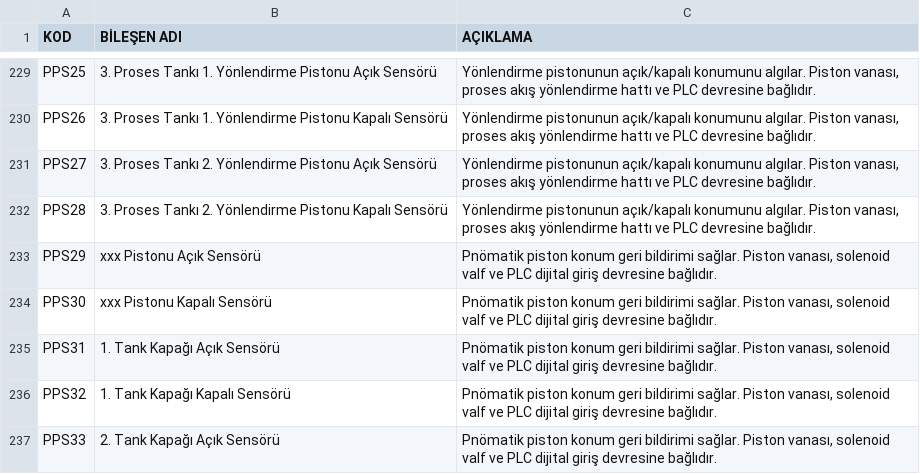
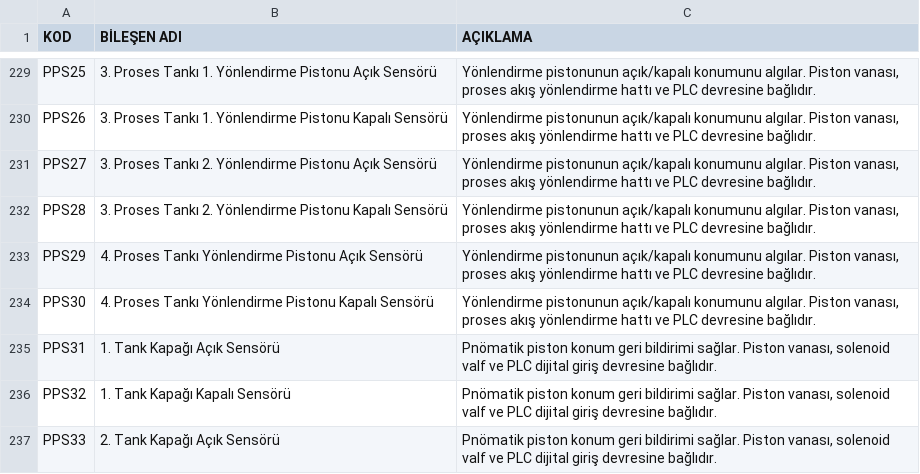
Before and after one commit to TheVanerr/docx, a CSV file: apps/ppx/P-IDX/P&ID/data/kod.csv, drawn as a sheet; only a part is shown, gaps mark what is left out.

```diff
--- a/apps/ppx/P-IDX/P&ID/data/kod.csv
+++ b/apps/ppx/P-IDX/P&ID/data/kod.csv
@@ -232,4 +232,4 @@ PPS27;3. Proses Tankı 2. Yönlendirme Pistonu Açık Sensörü;Yönlendirme pis
 PPS28;3. Proses Tankı 2. Yönlendirme Pistonu Kapalı Sensörü;Yönlendirme pistonunun açık/kapalı konumunu algılar. Piston vanası, proses akış yönlendirme hattı ve PLC devresine bağlıdır.
-PPS29;xxx Pistonu Açık Sensörü;Pnömatik piston konum geri bildirimi sağlar. Piston vanası, solenoid valf ve PLC dijital giriş devresine bağlıdır.
-PPS30;xxx Pistonu Kapalı Sensörü;Pnömatik piston konum geri bildirimi sağlar. Piston vanası, solenoid valf ve PLC dijital giriş devresine bağlıdır.
+PPS29;4. Proses Tankı Yönlendirme Pistonu Açık Sensörü;Yönlendirme pistonunun açık/kapalı konumunu algılar. Piston vanası, proses akış yönlendirme hattı ve PLC devresine bağlıdır.
+PPS30;4. Proses Tankı Yönlendirme Pistonu Kapalı Sensörü;Yönlendirme pistonunun açık/kapalı konumunu algılar. Piston vanası, proses akış yönlendirme hattı ve PLC devresine bağlıdır.
 PPS31;1. Tank Kapağı Açık Sensörü;Pnömatik piston konum geri bildirimi sağlar. Piston vanası, solenoid valf ve PLC dijital giriş devresine bağlıdır.
```
Also changed, not shown: apps/ppx/P-IDX/P&ID/data/kod-de.csv, apps/ppx/P-IDX/P&ID/data/kod-en.csv, 13 other files.
